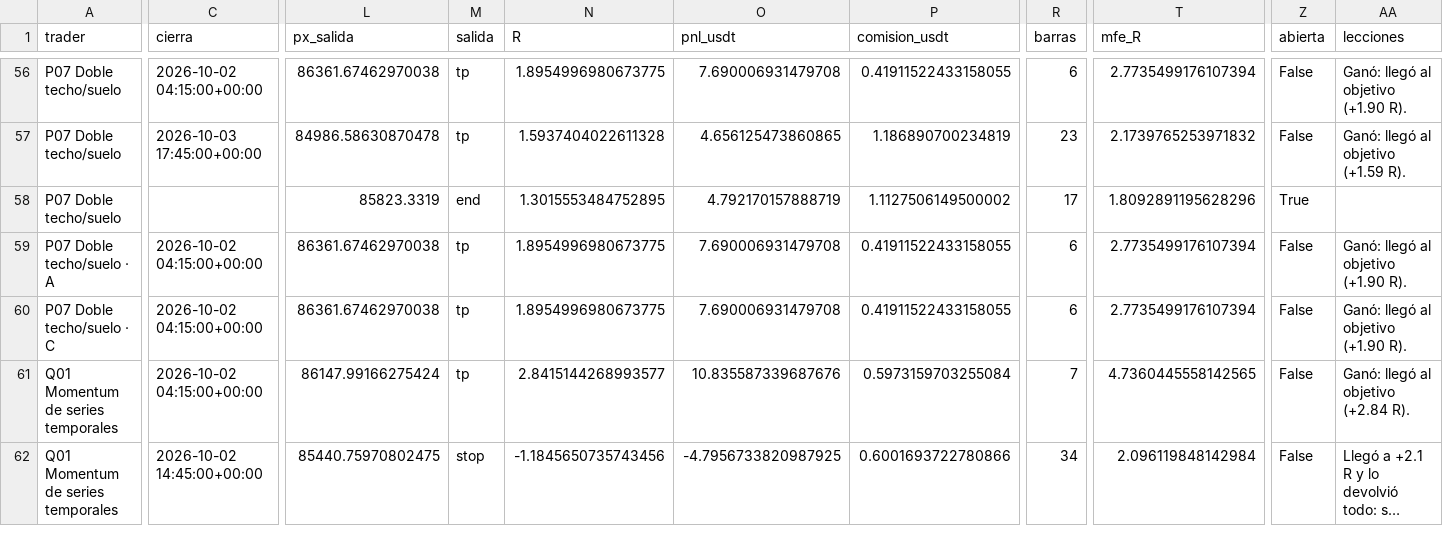
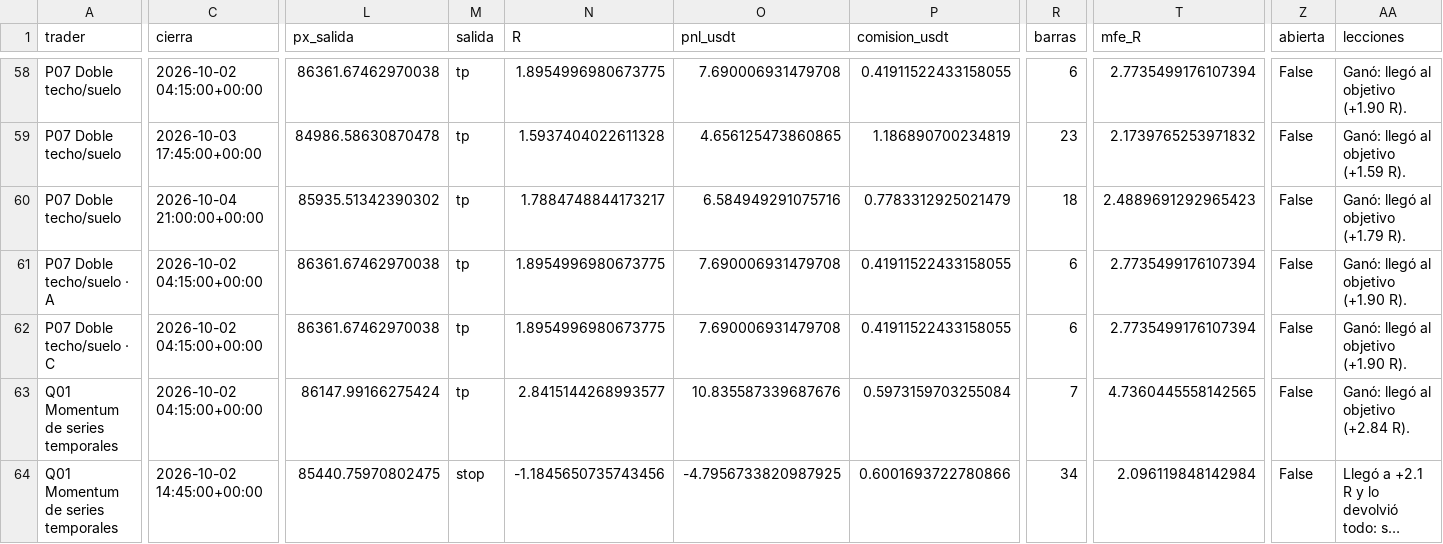
Before and after one commit to josecarrera2708-wq/viral-video-saas, a CSV file: millonary/paper_state/mesa15/trades.csv, drawn as a sheet; only a part is shown, gaps mark what is left out; long unchanged cells end in …; addresses are those after the commit; the diff covers the shown part only; the diff names each change by its address in the sheet, - before the commit and + after, or states it on an @@ line.

```diff
--- a/millonary/paper_state/mesa15/trades.csv
+++ b/millonary/paper_state/mesa15/trades.csv
-C60 (cierra): (empty)
+C60 (cierra): 2026-10-04 21:00:00+00:00
-L60 (px_salida): 85823.3319
+L60 (px_salida): 85935.51342390302
-M60 (salida): end
+M60 (salida): tp
-N60 (R): 1.3015553484752895
+N60 (R): 1.7884748844173217
-O60 (pnl_usdt): 4.792170157888719
+O60 (pnl_usdt): 6.584949291075716
-P60 (comision_usdt): 1.1127506149500002
+P60 (comision_usdt): 0.7783312925021479
-R60 (barras): 17
+R60 (barras): 18
-T60 (mfe_R): 1.8092891195628296
+T60 (mfe_R): 2.4889691292965423
-Z60 (abierta): True
+Z60 (abierta): False
-AA60 (lecciones): (empty)
+AA60 (lecciones): Ganó: llegó al objetivo (+1.79 R).
```
Also changed, not shown: 4 added rows and 1 edited cell elsewhere in this file, millonary/paper_state/intradia/trades.csv, millonary/paper_state/intradia/trades_mejoras.csv, 14 other files.
